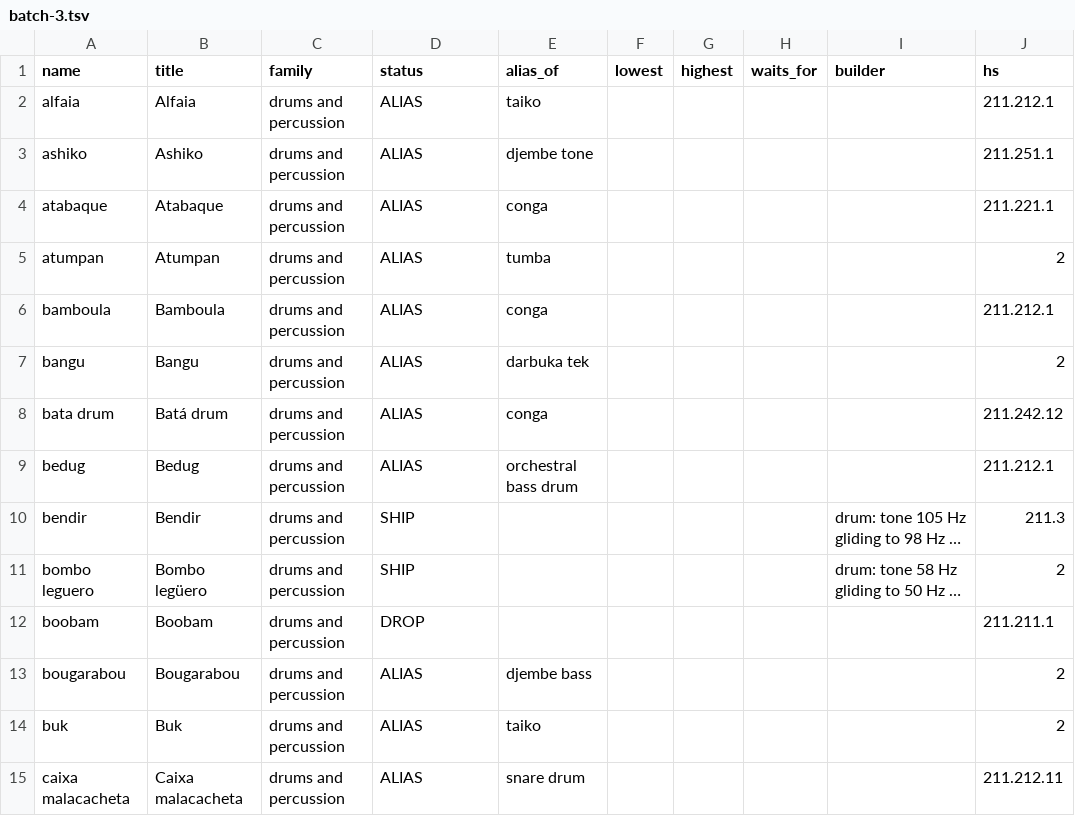
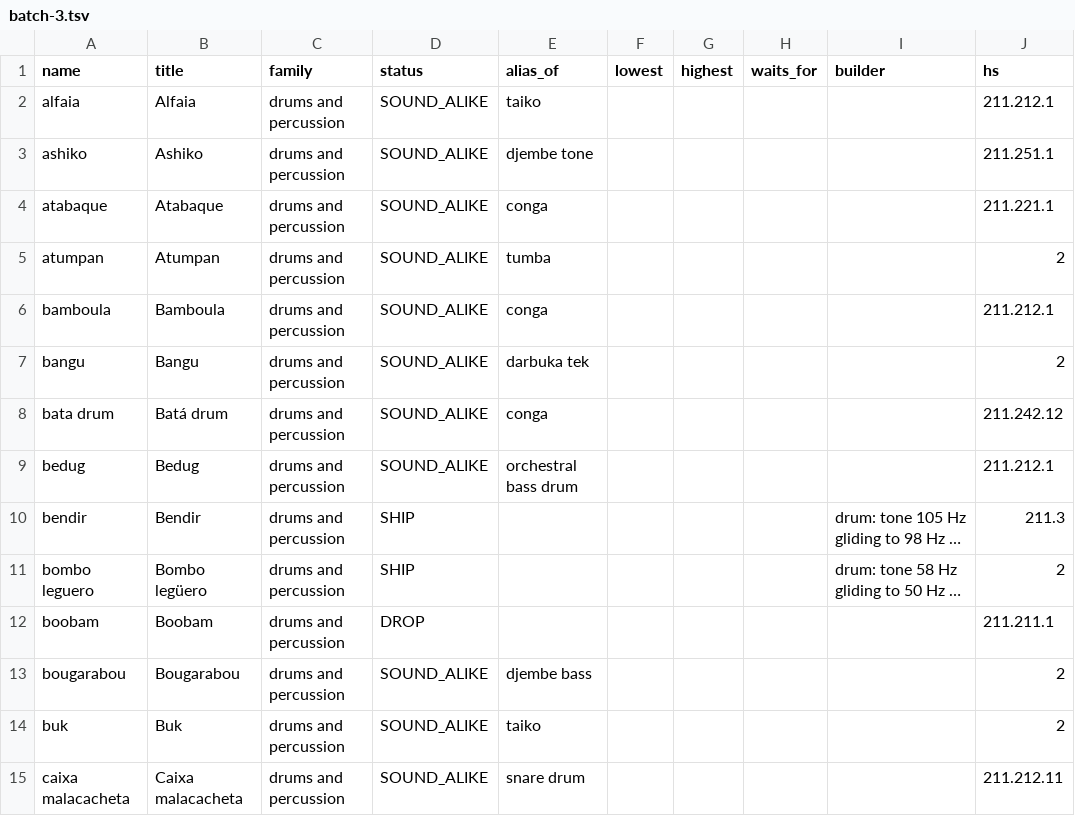
Before and after one commit to terrysimons/glitchygames, a TSV file: plans/data/instrument-audit/batch-3.tsv, drawn as a sheet; only a part is shown; long unchanged cells end in …; the diff covers the shown part only; the diff names each change by its address in the sheet, - before the commit and + after, or states it on an @@ line.

```diff
--- a/plans/data/instrument-audit/batch-3.tsv
+++ b/plans/data/instrument-audit/batch-3.tsv
-D2:D9 (status): ALIAS
+D2:D9 (status): SOUND_ALIKE
-D13:D15 (status): ALIAS
+D13:D15 (status): SOUND_ALIKE
```
Also changed, not shown: 73 edited cells elsewhere in this file.
